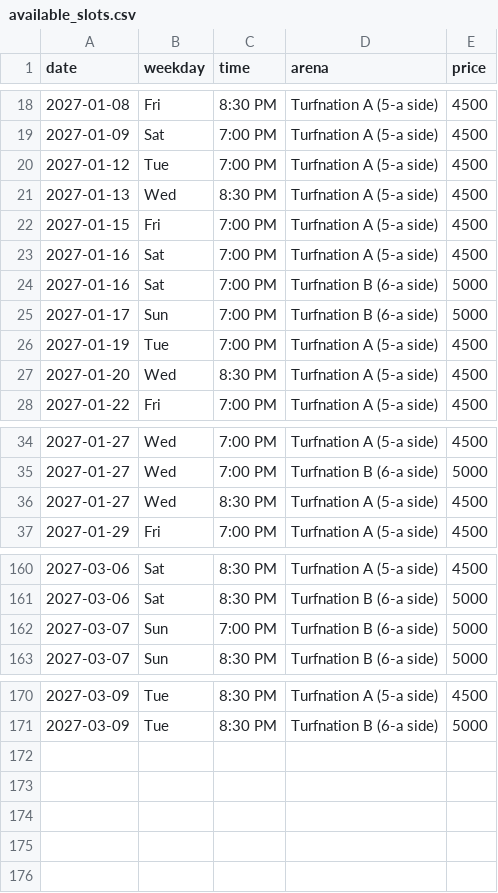
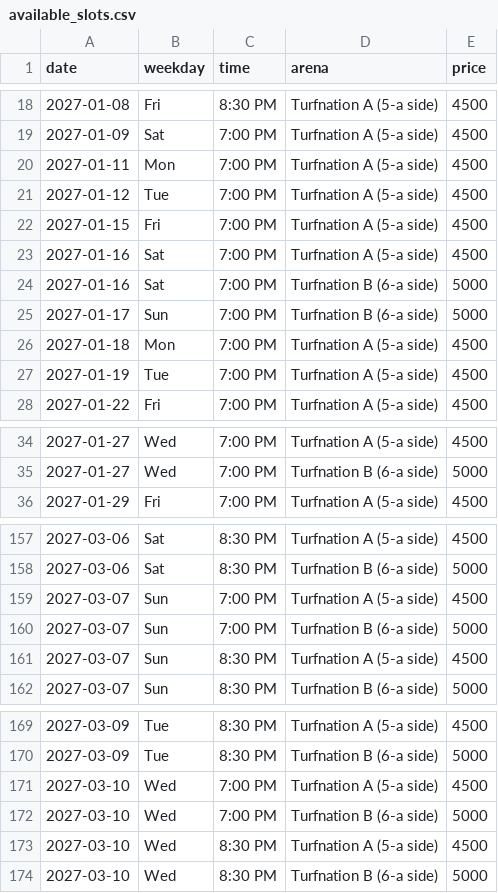
Before and after one commit to wazedrifat/Turnation-Automation, a CSV file: available_slots.csv, drawn as a sheet; only a part is shown, gaps mark what is left out; the diff covers the shown part only.

```diff
--- a/available_slots.csv
+++ b/available_slots.csv
@@ -19,4 +19,4 @@ date,weekday,time,arena,price
 2027-01-09,Sat,7:00 PM,Turfnation A (5-a side),4500
+2027-01-11,Mon,7:00 PM,Turfnation A (5-a side),4500
 2027-01-12,Tue,7:00 PM,Turfnation A (5-a side),4500
-2027-01-13,Wed,8:30 PM,Turfnation A (5-a side),4500
 2027-01-15,Fri,7:00 PM,Turfnation A (5-a side),4500
@@ -25,4 +25,4 @@ date,weekday,time,arena,price
 2027-01-17,Sun,7:00 PM,Turfnation B (6-a side),5000
+2027-01-18,Mon,7:00 PM,Turfnation A (5-a side),4500
 2027-01-19,Tue,7:00 PM,Turfnation A (5-a side),4500
-2027-01-20,Wed,8:30 PM,Turfnation A (5-a side),4500
 2027-01-22,Fri,7:00 PM,Turfnation A (5-a side),4500
@@ -35,3 +35,2 @@ date,weekday,time,arena,price
 2027-01-27,Wed,7:00 PM,Turfnation B (6-a side),5000
-2027-01-27,Wed,8:30 PM,Turfnation A (5-a side),4500
 2027-01-29,Fri,7:00 PM,Turfnation A (5-a side),4500
@@ -161,3 +158,5 @@ date,weekday,time,arena,price
 2027-03-06,Sat,8:30 PM,Turfnation B (6-a side),5000
+2027-03-07,Sun,7:00 PM,Turfnation A (5-a side),4500
 2027-03-07,Sun,7:00 PM,Turfnation B (6-a side),5000
+2027-03-07,Sun,8:30 PM,Turfnation A (5-a side),4500
 2027-03-07,Sun,8:30 PM,Turfnation B (6-a side),5000
@@ -171 +170,5 @@ date,weekday,time,arena,price
 2027-03-09,Tue,8:30 PM,Turfnation B (6-a side),5000
+2027-03-10,Wed,7:00 PM,Turfnation A (5-a side),4500
+2027-03-10,Wed,7:00 PM,Turfnation B (6-a side),5000
+2027-03-10,Wed,8:30 PM,Turfnation A (5-a side),4500
+2027-03-10,Wed,8:30 PM,Turfnation B (6-a side),5000
```
Also changed, not shown: 2 removed rows elsewhere in this file.
